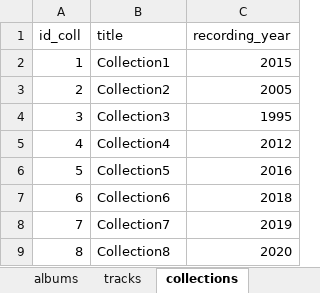
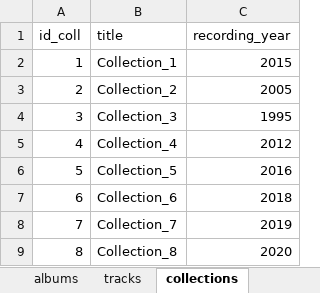
Before and after one commit to B-Mikhail-V/DataBase_Task_3_1, an Excel workbook: For Database_25_01_22.xlsx, sheet collections, drawn as a sheet; values as stored, in another font and other column widths than the file's, no borders; the diff names each change by its address in the sheet, - before the commit and + after, or states it on an @@ line.

```diff
--- a/For Database_25_01_22.xlsx (sheet collections)
+++ b/For Database_25_01_22.xlsx (sheet collections)
-B2 (title): Collection1
+B2 (title): Collection_1
-B3 (title): Collection2
+B3 (title): Collection_2
-B4 (title): Collection3
+B4 (title): Collection_3
-B5 (title): Collection4
+B5 (title): Collection_4
-B6 (title): Collection5
+B6 (title): Collection_5
-B7 (title): Collection6
+B7 (title): Collection_6
-B8 (title): Collection7
+B8 (title): Collection_7
-B9 (title): Collection8
+B9 (title): Collection_8
```
Also changed, not shown: other sheet tabs, 1 other file.
